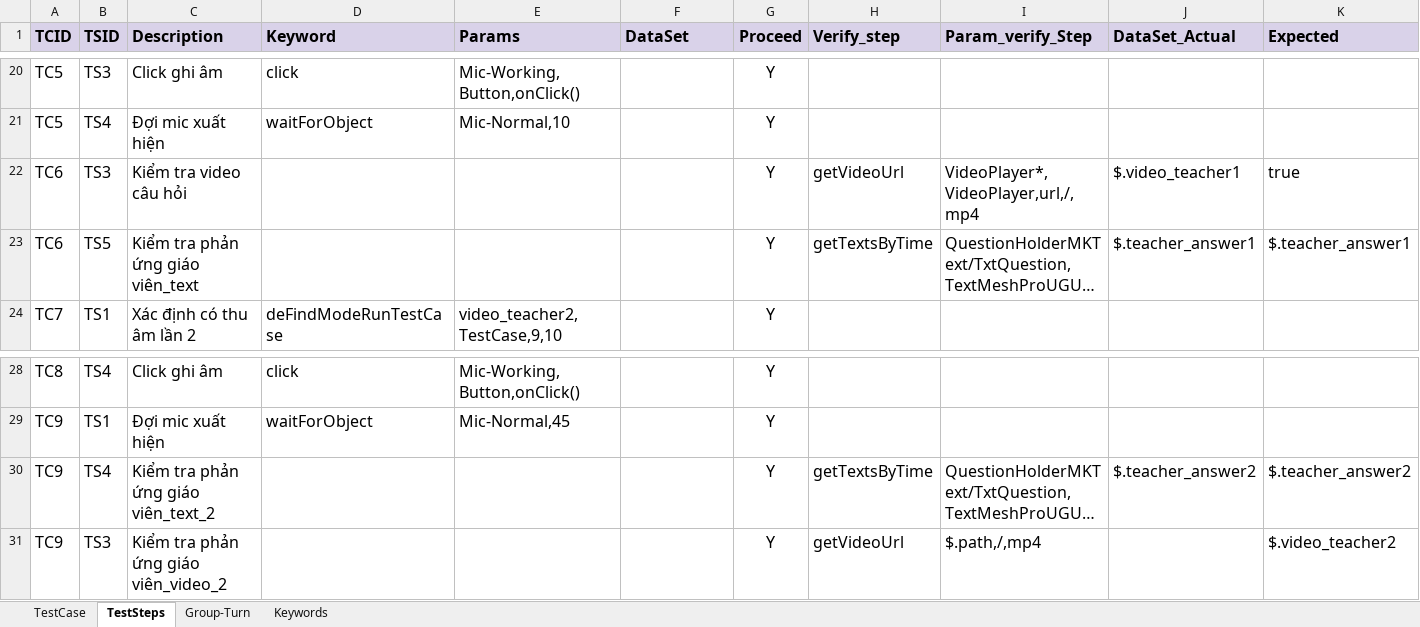
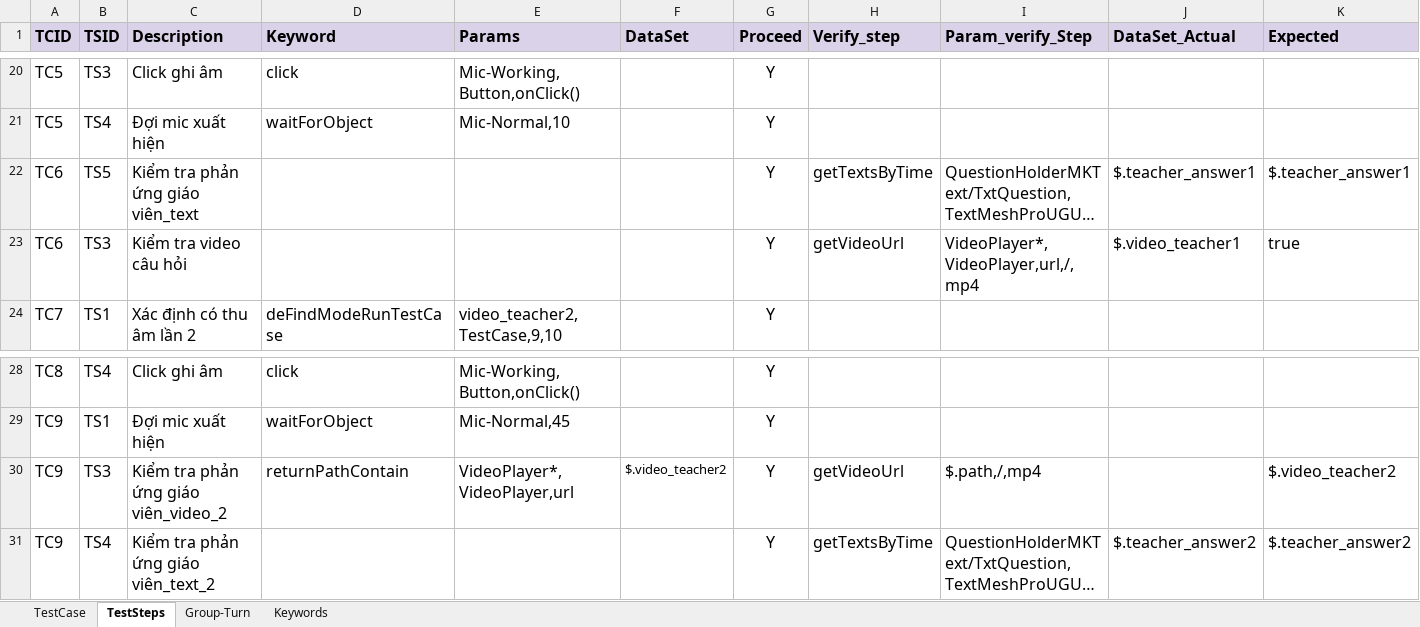
Before and after one commit to ngale892/tool_test_game, an Excel workbook: config/testcases/Report_VideoCall.xlsx, sheet TestSteps, drawn as a sheet; only a part is shown, gaps mark what is left out; long unchanged cells end in …; values as stored, in another font and other column widths than the file's, no borders; charts and pictures and conditional formats not drawn; removed rows and columns are numbered as before the commit, all else as after; rows hold the shown columns only; the diff names each change by its address in the sheet, - before the commit and + after, or states it on an @@ line.

Commit message:
Update Report_VideoCall.xlsx

```diff
--- a/config/testcases/Report_VideoCall.xlsx (sheet TestSteps)
+++ b/config/testcases/Report_VideoCall.xlsx (sheet TestSteps)
@@ row 23 moved to row 22: TC6 @@
+row 30: TC9 | TS3 | Kiểm tra phản ứng giáo viên_video_2 | returnPathContain | VideoPlayer*,VideoPlayer,url | $.video_teacher2 | Y | getVideoUrl | $.path,/,mp4 |  | $.video_teacher2
-row 31: TC9 | TS3 | Kiểm tra phản ứng giáo viên_video_2 |  |  |  | Y | getVideoUrl | $.path,/,mp4 |  | $.video_teacher2
```
